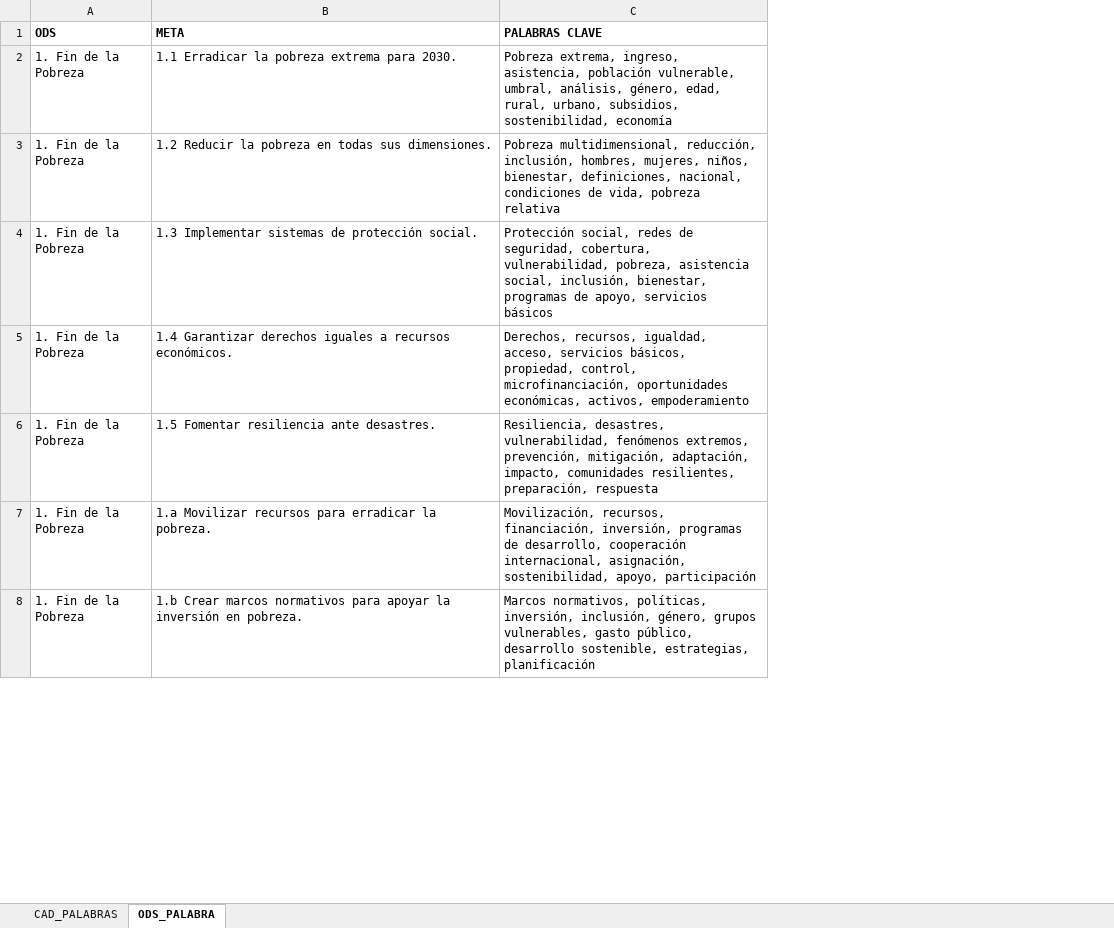
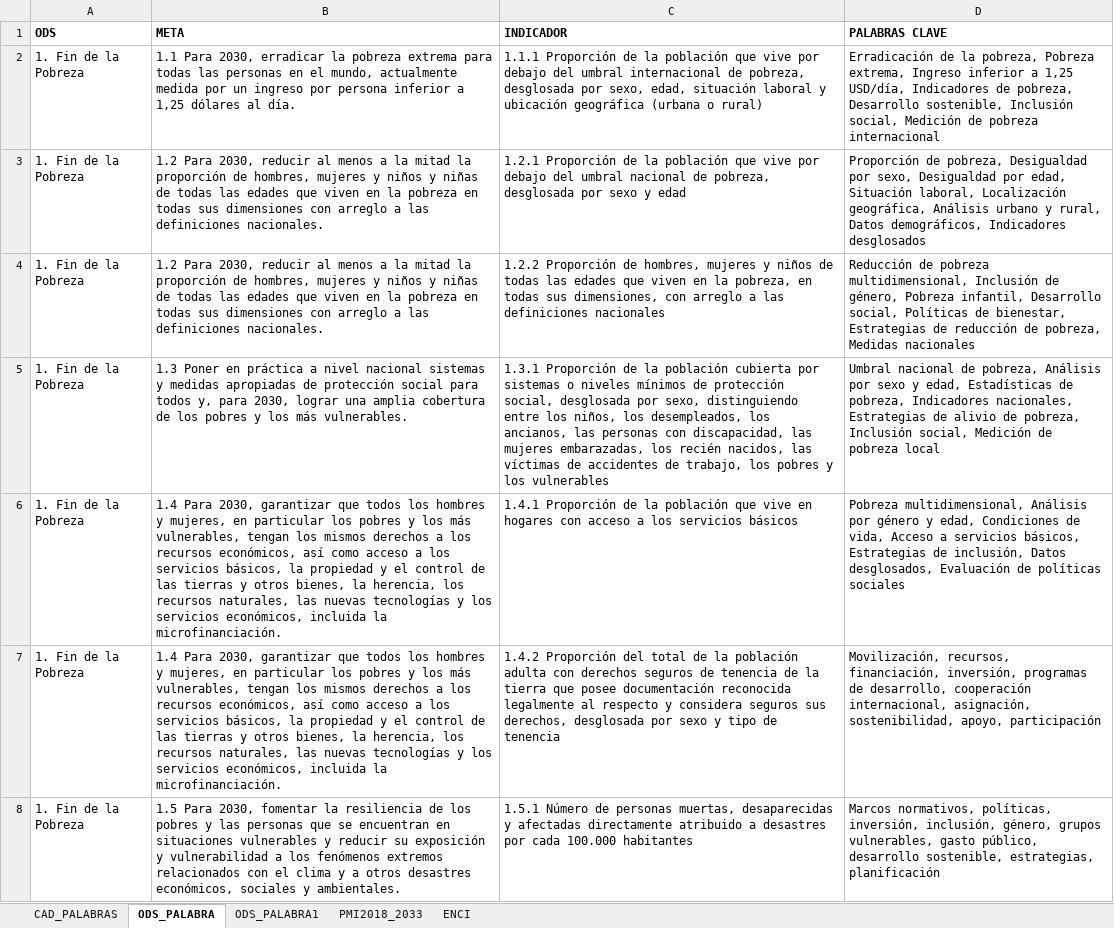
Before and after one commit to csosap/InstrumentoAlineacion, an Excel workbook: Base_Datos_Marcos_Estrategicos2.xlsx, sheet ODS_PALABRA, drawn as a sheet; only a part is shown; values as stored, in another font and other column widths than the file's, no borders; removed rows and columns are numbered as before the commit, all else as after; the diff covers the shown part only; the diff names each change by its address in the sheet, - before the commit and + after, or states it on an @@ line.

```diff
--- a/Base_Datos_Marcos_Estrategicos2.xlsx (sheet ODS_PALABRA)
+++ b/Base_Datos_Marcos_Estrategicos2.xlsx (sheet ODS_PALABRA)
+sheet tab: ODS_PALABRA1
+sheet tab: PMI2018_2033
+sheet tab: ENCI
+column C (INDICADOR), row 2: 1.1.1 Proporción de la población que vive por debajo del umbral internacional de pobreza, desglosada por sexo, edad, situación laboral y ubicación geográfica (urbana o rural); rows 4-8: 1.2.2 Proporción de hombres, mujeres y niños de todas las edades que viven en la pobreza, en todas sus dimensiones, con arreglo a las definiciones nacionales | 1.3.1 Proporción de la población cubierta por sistemas o niveles mínimos de protección social, desglosada por sexo, distinguiendo entre los niños, los desempleados, los ancianos, las personas con discapacidad, las mujeres embarazadas, los recién nacidos, las víctimas de accidentes de trabajo, los pobres y los vulnerables | 1.4.1 Proporción de la población que vive en hogares con acceso a los servicios básicos | 1.4.2 Proporción del total de la población adulta con derechos seguros de tenencia de la tierra que posee documentación reconocida legalmente al respecto y considera seguros sus derechos, desglosada por sexo y tipo de tenencia | 1.5.1 Número de personas muertas, desaparecidas y afectadas directamente atribuido a desastres por cada 100.000 habitantes
-B2 (META): 1.1 Erradicar la pobreza extrema para 2030.
+B2 (META): 1.1 Para 2030, erradicar la pobreza extrema para todas las personas en el mundo, actualmente medida por un ingreso por persona inferior a 1,25 dólares al día.
-D2 (PALABRAS CLAVE): Pobreza extrema, ingreso, asistencia, población vulnerable, umbral, análisis, género, edad, rural, urbano, subsidios, sostenibilidad, economía
+D2 (PALABRAS CLAVE): Erradicación de la pobreza, Pobreza extrema, Ingreso inferior a 1,25 USD/día, Indicadores de pobreza, Desarrollo sostenible, Inclusión social, Medición de pobreza internacional
+row 3: 1. Fin de la Pobreza | 1.2 Para 2030, reducir al menos a la mitad la proporción de hombres, mujeres y niños y niñas de todas las edades que viven en la pobreza en todas sus dimensiones con arreglo a las definiciones nacionales. | 1.2.1 Proporción de la población que vive por debajo del umbral nacional de pobreza, desglosada por sexo y edad | Proporción de pobreza, Desigualdad por sexo, Desigualdad por edad, Situación laboral, Localización geográfica, Análisis urbano y rural, Datos demográficos, Indicadores desglosados
-B4 (META): 1.2 Reducir la pobreza en todas sus dimensiones.
+B4 (META): 1.2 Para 2030, reducir al menos a la mitad la proporción de hombres, mujeres y niños y niñas de todas las edades que viven en la pobreza en todas sus dimensiones con arreglo a las definiciones nacionales.
-D4 (PALABRAS CLAVE): Pobreza multidimensional, reducción, inclusión, hombres, mujeres, niños, bienestar, definiciones, nacional, condiciones de vida, pobreza relativa
+D4 (PALABRAS CLAVE): Reducción de pobreza multidimensional, Inclusión de género, Pobreza infantil, Desarrollo social, Políticas de bienestar, Estrategias de reducción de pobreza, Medidas nacionales
-B5 (META): 1.3 Implementar sistemas de protección social.
+B5 (META): 1.3 Poner en práctica a nivel nacional sistemas y medidas apropiadas de protección social para todos y, para 2030, lograr una amplia cobertura de los pobres y los más vulnerables.
-D5 (PALABRAS CLAVE): Protección social, redes de seguridad, cobertura, vulnerabilidad, pobreza, asistencia social, inclusión, bienestar, programas de apoyo, servicios básicos
+D5 (PALABRAS CLAVE): Umbral nacional de pobreza, Análisis por sexo y edad, Estadísticas de pobreza, Indicadores nacionales, Estrategias de alivio de pobreza, Inclusión social, Medición de pobreza local
-B6 (META): 1.4 Garantizar derechos iguales a recursos económicos.
+B6 (META): 1.4 Para 2030, garantizar que todos los hombres y mujeres, en particular los pobres y los más vulnerables, tengan los mismos derechos a los recursos económicos, así como acceso a los servicios básicos, la propiedad y el control de las tierras y otros bienes, la herencia, los recursos naturales, las nuevas tecnologías y los servicios económicos, incluida la microfinanciación.
-D6 (PALABRAS CLAVE): Derechos, recursos, igualdad, acceso, servicios básicos, propiedad, control, microfinanciación, oportunidades económicas, activos, empoderamiento
+D6 (PALABRAS CLAVE): Pobreza multidimensional, Análisis por género y edad, Condiciones de vida, Acceso a servicios básicos, Estrategias de inclusión, Datos desglosados, Evaluación de políticas sociales
-row 6: 1. Fin de la Pobreza | 1.5 Fomentar resiliencia ante desastres. | Resiliencia, desastres, vulnerabilidad, fenómenos extremos, prevención, mitigación, adaptación, impacto, comunidades resilientes, preparación, respuesta
-B7 (META): 1.a Movilizar recursos para erradicar la pobreza.
+B7 (META): 1.4 Para 2030, garantizar que todos los hombres y mujeres, en particular los pobres y los más vulnerables, tengan los mismos derechos a los recursos económicos, así como acceso a los servicios básicos, la propiedad y el control de las tierras y otros bienes, la herencia, los recursos naturales, las nuevas tecnologías y los servicios económicos, incluida la microfinanciación.
-B8 (META): 1.b Crear marcos normativos para apoyar la inversión en pobreza.
+B8 (META): 1.5 Para 2030, fomentar la resiliencia de los pobres y las personas que se encuentran en situaciones vulnerables y reducir su exposición y vulnerabilidad a los fenómenos extremos relacionados con el clima y a otros desastres económicos, sociales y ambientales.
```
Also changed, not shown: 17 edited cells elsewhere in this sheet, sheet CAD_PALABRAS, 1 other file.
